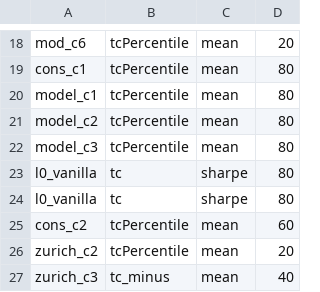
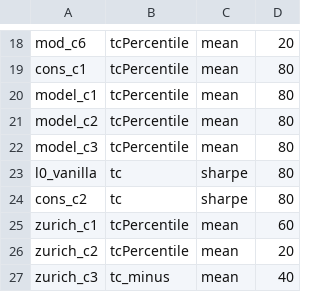
Before and after one commit to nbarbosa-git/compute_info, a CSV file: public_semanal/semanal/auto_overall.csv, drawn as a sheet; only a part is shown, gaps mark what is left out.

Commit message:
Update auto_overall.csv

```diff
--- a/public_semanal/semanal/auto_overall.csv
+++ b/public_semanal/semanal/auto_overall.csv
@@ -23,4 +23,4 @@ model_c3,tcPercentile,mean,80
 l0_vanilla,tc,sharpe,80
-l0_vanilla,tc,sharpe,80
-cons_c2,tcPercentile,mean,60
+cons_c2,tc,sharpe,80
+zurich_c1,tcPercentile,mean,60
 zurich_c2,tcPercentile,mean,20
```
